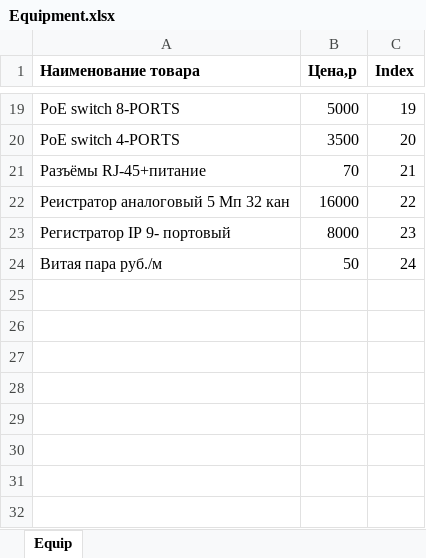
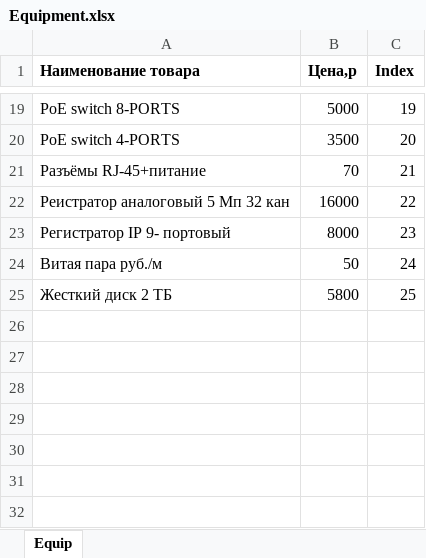
Before and after one commit to uberallesgit/cam_calc, an Excel workbook: Equipment.xlsx, sheet Equip, drawn as a sheet; only a part is shown, gaps mark what is left out; values as stored, in another font and other column widths than the file's, no borders; the diff names each change by its address in the sheet, - before the commit and + after, or states it on an @@ line.

```diff
--- a/Equipment.xlsx (sheet Equip)
+++ b/Equipment.xlsx (sheet Equip)
-row 25: (empty)
+row 25: Жесткий диск 2 ТБ | 5800 | 25
```
Also changed, not shown: 1 other file.
